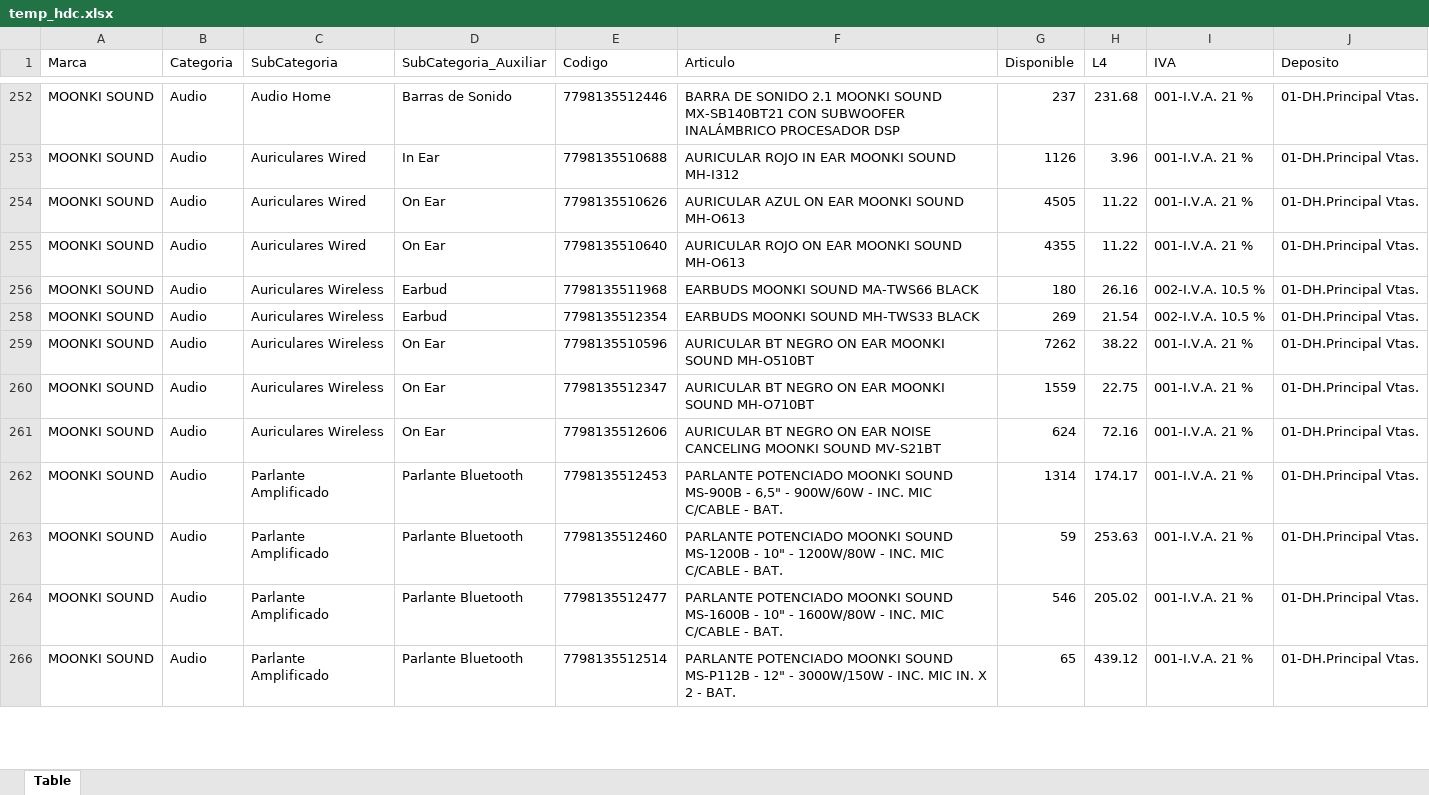
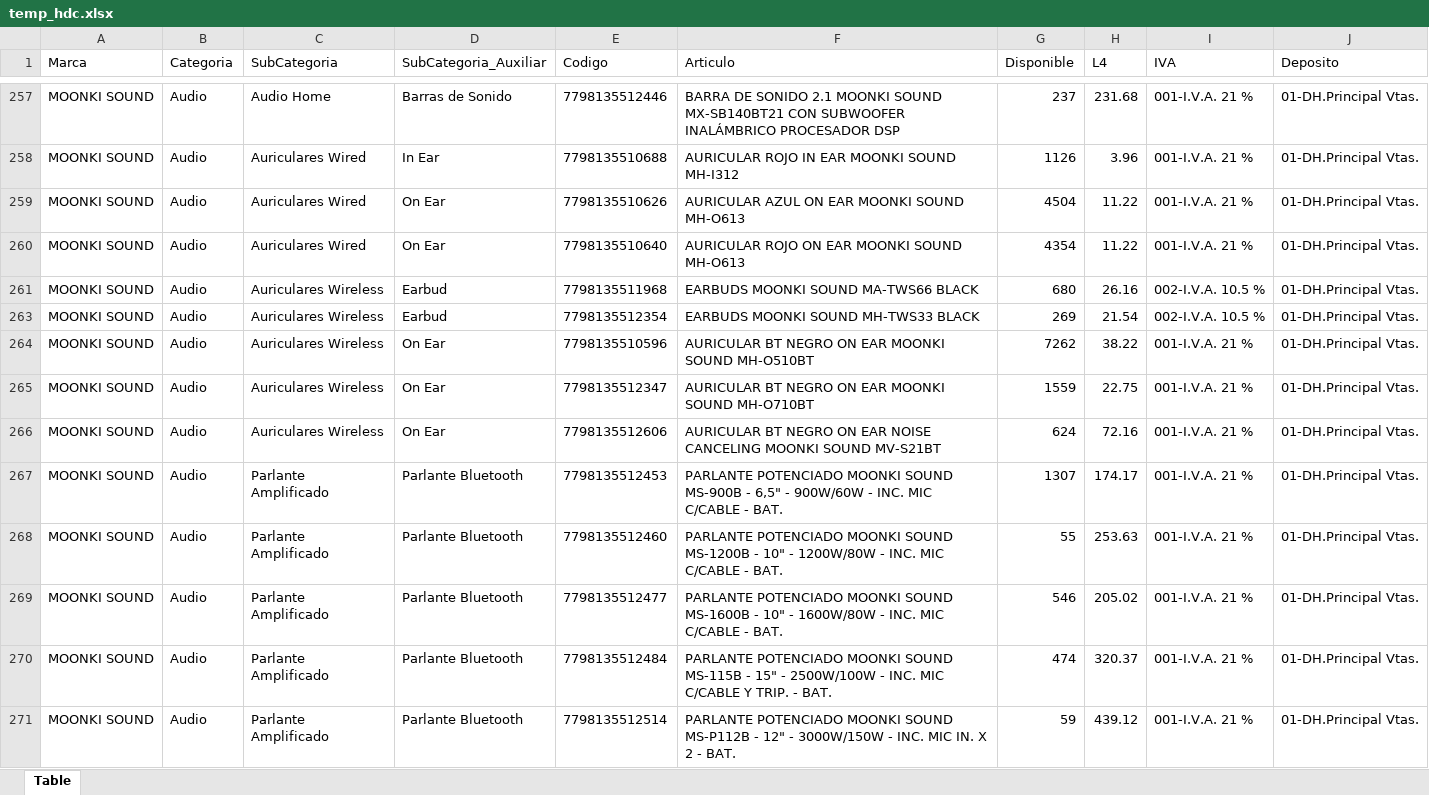
Before and after one commit to Mariano-RA/Repo-Python-DB-DottAPI, an Excel workbook: archivosPorCargar/temporales/temp_hdc.xlsx, sheet Table, drawn as a sheet; only a part is shown, gaps mark what is left out; values as stored, in another font and other column widths than the file's, no borders; table styles not drawn; addresses are those after the commit; the diff covers the shown part only; the diff names each change by its address in the sheet, - before the commit and + after, or states it on an @@ line.

```diff
--- a/archivosPorCargar/temporales/temp_hdc.xlsx (sheet Table)
+++ b/archivosPorCargar/temporales/temp_hdc.xlsx (sheet Table)
-G259 (Disponible): 4505
+G259 (Disponible): 4504
-G260 (Disponible): 4355
+G260 (Disponible): 4354
-G261 (Disponible): 180
+G261 (Disponible): 680
-G267 (Disponible): 1314
+G267 (Disponible): 1307
-G268 (Disponible): 59
+G268 (Disponible): 55
+row 270: MOONKI SOUND | Audio | Parlante Amplificado | Parlante Bluetooth | 7798135512484 | PARLANTE POTENCIADO MOONKI SOUND MS-115B - 15" - 2500W/100W - INC. MIC C/CABLE Y TRIP. - BAT. | 474 | 320.37 | 001-I.V.A. 21 % | 01-DH.Principal Vtas.
-G271 (Disponible): 65
+G271 (Disponible): 59
```
Also changed, not shown: 14 added rows and 68 edited cells elsewhere in this sheet, hidden cells, archivosPorCargar/temporales/temp_eikon.xlsx, archivosPorCargar/temporales/temp_elit.xlsx, 12 other files.
